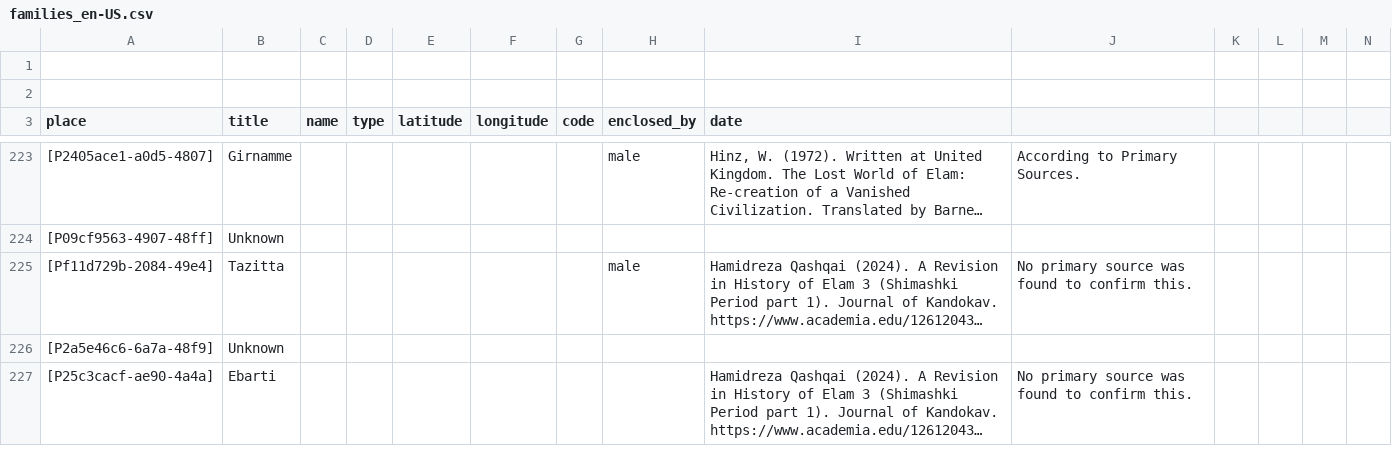
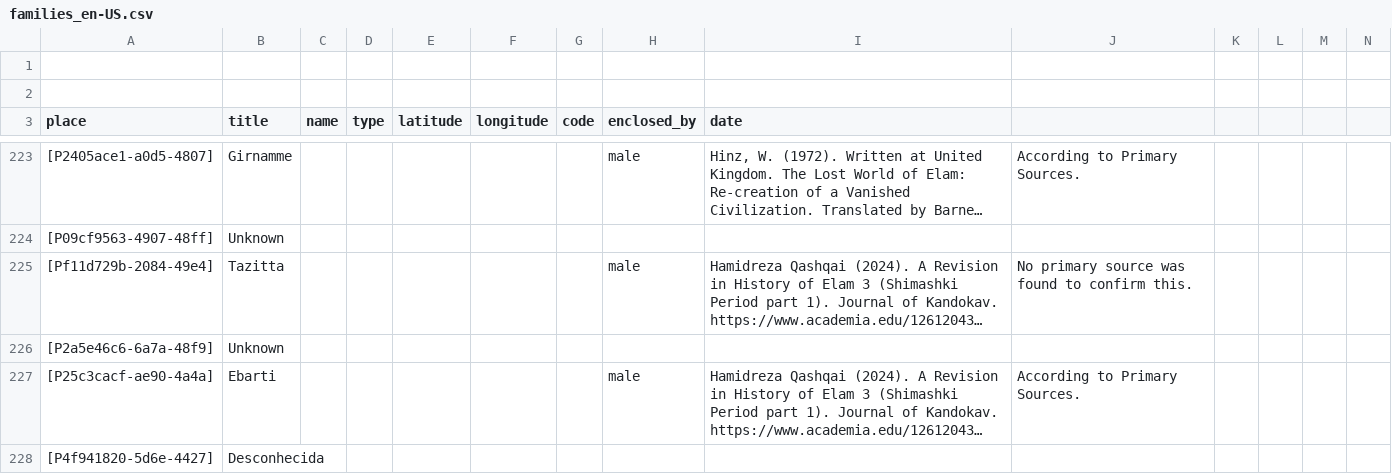
Before and after one commit to historytracers/historytracers, a CSV file: csv/families_en-US.csv, drawn as a sheet; only a part is shown, gaps mark what is left out; long unchanged cells end in …; rows hold the shown columns only; the diff covers the shown part only; the diff names each change by its address in the sheet, - before the commit and + after, or states it on an @@ line.

```diff
--- a/csv/families_en-US.csv
+++ b/csv/families_en-US.csv
-H227 (enclosed_by): (empty)
+H227 (enclosed_by): male
-J227: No primary source was found to confirm this.
+J227: According to Primary Sources.
+row 228: [P4f941820-5d6e-4427] | Desconhecida
```
Also changed, not shown: 3 added rows elsewhere in this file, csv/b4e77bac-6956-40b5-be8c-44d1c6afbe1e_en-US.csv, csv/b4e77bac-6956-40b5-be8c-44d1c6afbe1e_es-ES.csv, 7 other files.
